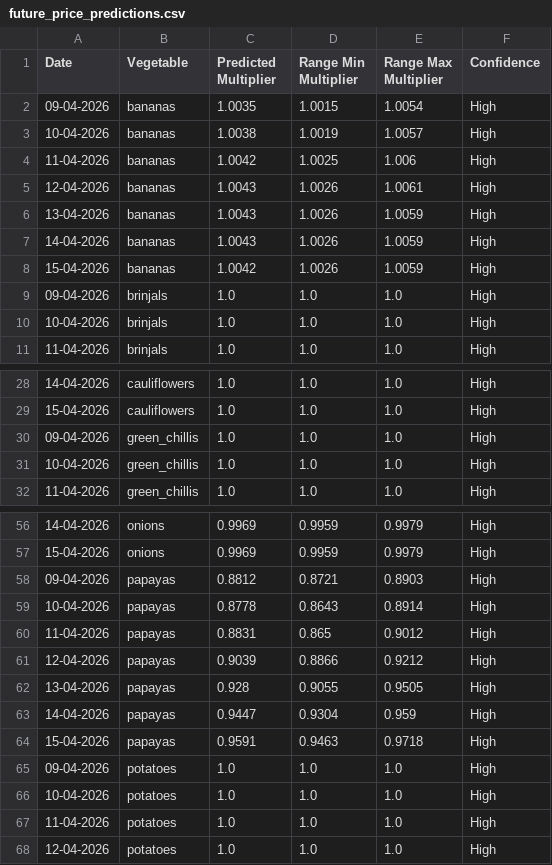
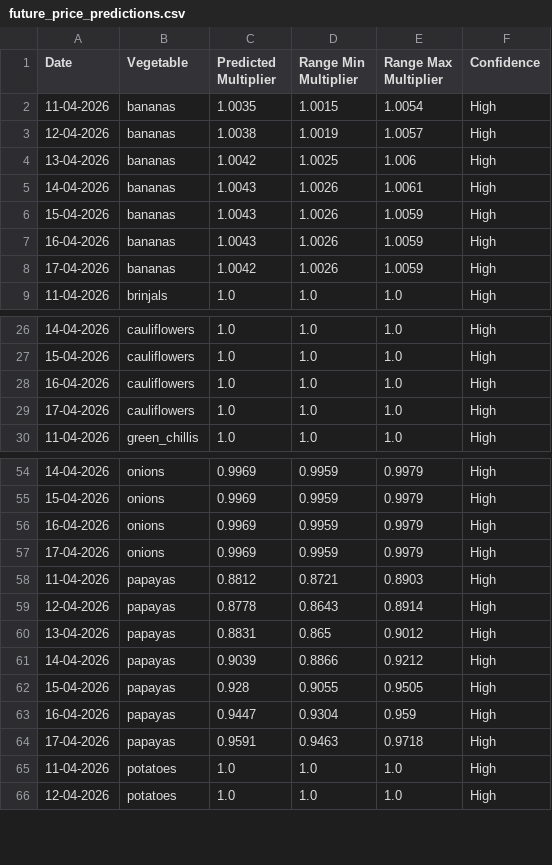
Before and after one commit to Sivaram-Gajivelli/Agrimart, a CSV file: future_price_predictions.csv, drawn as a sheet; only a part is shown, gaps mark what is left out; the diff covers the shown part only.

```diff
--- a/future_price_predictions.csv
+++ b/future_price_predictions.csv
@@ -1,11 +1,9 @@
 Date,Vegetable,Predicted Multiplier,Range Min Multiplier,Range Max Multiplier,Confidence
-09-04-2026,bananas,1.0035,1.0015,1.0054,High
-10-04-2026,bananas,1.0038,1.0019,1.0057,High
-11-04-2026,bananas,1.0042,1.0025,1.006,High
-12-04-2026,bananas,1.0043,1.0026,1.0061,High
-13-04-2026,bananas,1.0043,1.0026,1.0059,High
-14-04-2026,bananas,1.0043,1.0026,1.0059,High
-15-04-2026,bananas,1.0042,1.0026,1.0059,High
-09-04-2026,brinjals,1.0,1.0,1.0,High
-10-04-2026,brinjals,1.0,1.0,1.0,High
+11-04-2026,bananas,1.0035,1.0015,1.0054,High
+12-04-2026,bananas,1.0038,1.0019,1.0057,High
+13-04-2026,bananas,1.0042,1.0025,1.006,High
+14-04-2026,bananas,1.0043,1.0026,1.0061,High
+15-04-2026,bananas,1.0043,1.0026,1.0059,High
+16-04-2026,bananas,1.0043,1.0026,1.0059,High
+17-04-2026,bananas,1.0042,1.0026,1.0059,High
 11-04-2026,brinjals,1.0,1.0,1.0,High
@@ -29,4 +27,4 @@ Date,Vegetable,Predicted Multiplier,Range Min Multiplier,Range Max Multiplier,Co
 15-04-2026,cauliflowers,1.0,1.0,1.0,High
-09-04-2026,green_chillis,1.0,1.0,1.0,High
-10-04-2026,green_chillis,1.0,1.0,1.0,High
+16-04-2026,cauliflowers,1.0,1.0,1.0,High
+17-04-2026,cauliflowers,1.0,1.0,1.0,High
 11-04-2026,green_chillis,1.0,1.0,1.0,High
@@ -57,11 +55,11 @@ Date,Vegetable,Predicted Multiplier,Range Min Multiplier,Range Max Multiplier,Co
 15-04-2026,onions,0.9969,0.9959,0.9979,High
-09-04-2026,papayas,0.8812,0.8721,0.8903,High
-10-04-2026,papayas,0.8778,0.8643,0.8914,High
-11-04-2026,papayas,0.8831,0.865,0.9012,High
-12-04-2026,papayas,0.9039,0.8866,0.9212,High
-13-04-2026,papayas,0.928,0.9055,0.9505,High
-14-04-2026,papayas,0.9447,0.9304,0.959,High
-15-04-2026,papayas,0.9591,0.9463,0.9718,High
-09-04-2026,potatoes,1.0,1.0,1.0,High
-10-04-2026,potatoes,1.0,1.0,1.0,High
+16-04-2026,onions,0.9969,0.9959,0.9979,High
+17-04-2026,onions,0.9969,0.9959,0.9979,High
+11-04-2026,papayas,0.8812,0.8721,0.8903,High
+12-04-2026,papayas,0.8778,0.8643,0.8914,High
+13-04-2026,papayas,0.8831,0.865,0.9012,High
+14-04-2026,papayas,0.9039,0.8866,0.9212,High
+15-04-2026,papayas,0.928,0.9055,0.9505,High
+16-04-2026,papayas,0.9447,0.9304,0.959,High
+17-04-2026,papayas,0.9591,0.9463,0.9718,High
 11-04-2026,potatoes,1.0,1.0,1.0,High
```
Also changed, not shown: 4 added rows, 2 removed rows and 43 edited cells elsewhere in this file, 15 other files.
